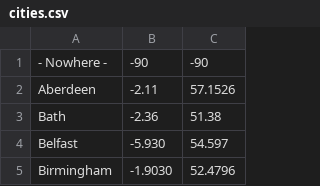
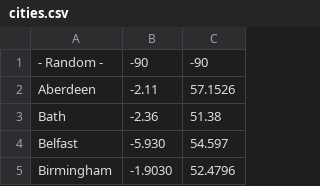
Before and after one commit to mrc-ide/public-events-zombie-sim-android, a CSV file: app/src/main/assets/cities.csv, drawn as a sheet; only a part is shown.

```diff
--- a/app/src/main/assets/cities.csv
+++ b/app/src/main/assets/cities.csv
@@ -1,2 +1,2 @@
-- Nowhere -,-90,-90
+- Random -,-90,-90
 Aberdeen,-2.11,57.1526
```
Also changed, not shown: 54 other files.
